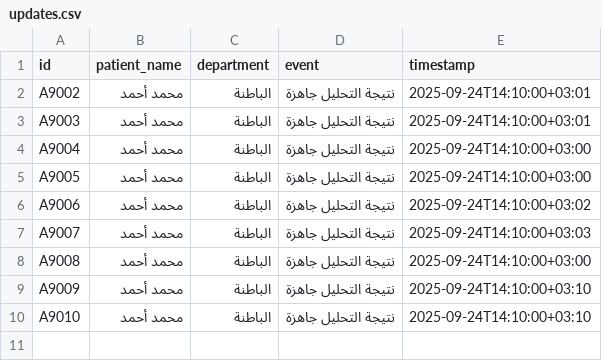
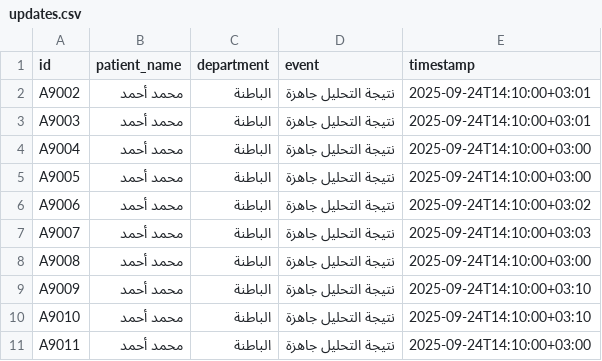
Before and after one commit to zayed1/SmartHospital, a CSV file: data/updates.csv, drawn as a sheet; the diff names each change by its address in the sheet, - before the commit and + after, or states it on an @@ line.

Commit message:
Update updates.csv

```diff
--- a/data/updates.csv
+++ b/data/updates.csv
+row 11: A9011 | محمد أحمد | الباطنة | نتيجة التحليل جاهزة | 2025-09-24T14:10:00+03:00
```
